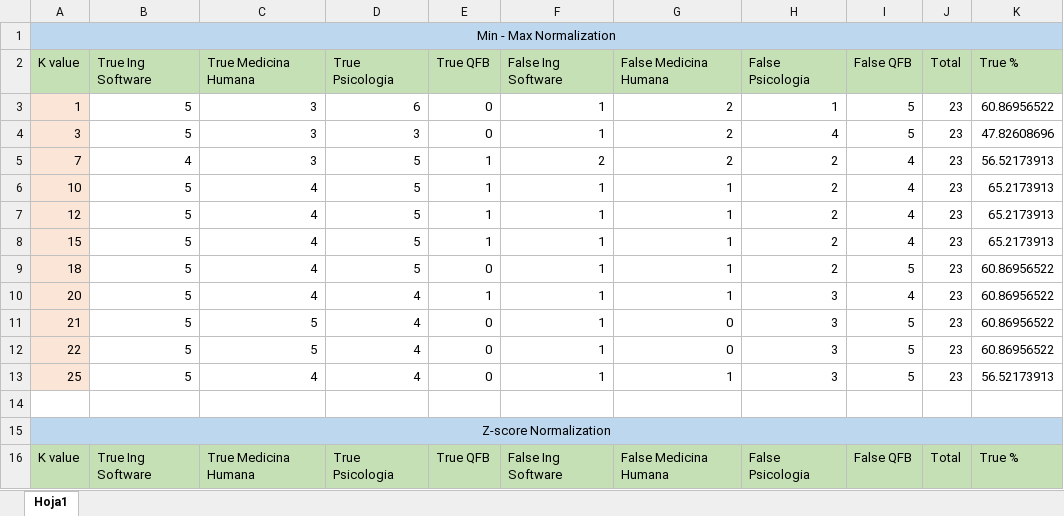
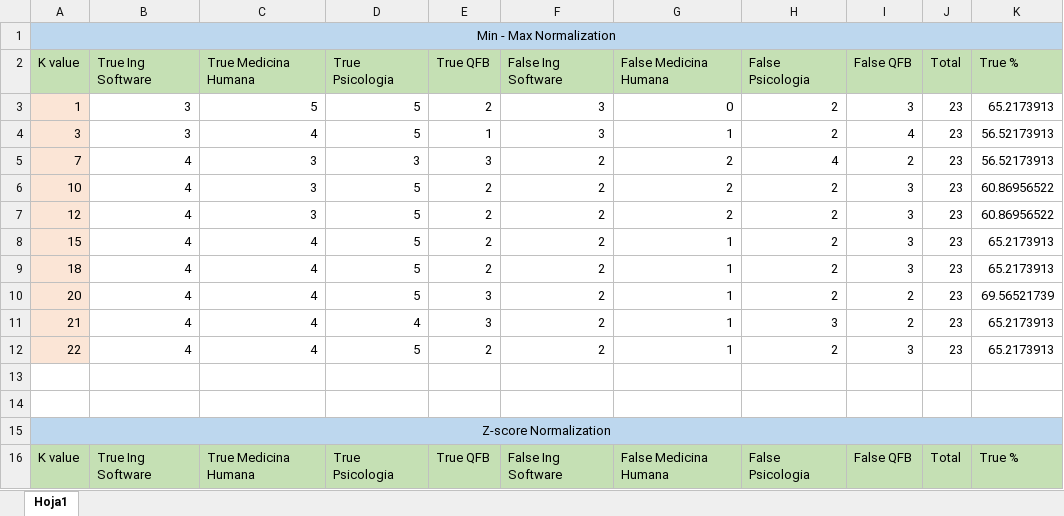
Before and after one commit to HeavyRain350/anteproyectoMineria, an Excel workbook: Registro de KNN.xlsx, sheet Hoja1, drawn as a sheet; only a part is shown; values as stored, in another font and other column widths than the file's, no borders; removed rows and columns are numbered as before the commit, all else as after; the diff covers the shown part only; the diff names each change by its address in the sheet, - before the commit and + after, or states it on an @@ line.

```diff
--- a/Registro de KNN.xlsx (sheet Hoja1)
+++ b/Registro de KNN.xlsx (sheet Hoja1)
-row 3: 1 | 5 | 3 | 6 | 0 | 1 | 2 | 1 | 5 | 23 | 60.86956522
-row 4: 3 | 5 | 3 | 3 | 0 | 1 | 2 | 4 | 5 | 23 | 47.82608696
+row 3: 1 | 3 | 5 | 5 | 2 | 3 | 0 | 2 | 3 | 23 | 65.2173913
+row 4: 3 | 3 | 4 | 5 | 1 | 3 | 1 | 2 | 4 | 23 | 56.52173913
-D5 (True Psicologia): 5
+D5 (True Psicologia): 3
-E5 (True QFB): 1
+E5 (True QFB): 3
-H5 (False Psicologia): 2
+H5 (False Psicologia): 4
-I5 (False QFB): 4
+I5 (False QFB): 2
-B6:B11 (True Ing Software): 5
+B6:B11 (True Ing Software): 4
-C6:C7 (True Medicina Humana): 4
+C6:C7 (True Medicina Humana): 3
-E6:E8 (True QFB): 1
+E6:E8 (True QFB): 2
-F6:F11 (False Ing Software): 1
+F6:F11 (False Ing Software): 2
-G6:G7 (False Medicina Humana): 1
+G6:G7 (False Medicina Humana): 2
-I6:I8 (False QFB): 4
+I6:I8 (False QFB): 3
-K6:K7 (True %): 65.2173913
+K6:K7 (True %): 60.86956522
-E9 (True QFB): 0
+E9 (True QFB): 2
-I9 (False QFB): 5
+I9 (False QFB): 3
-K9 (True %): 60.86956522
+K9 (True %): 65.2173913
-D10 (True Psicologia): 4
+D10 (True Psicologia): 5
-E10 (True QFB): 1
+E10 (True QFB): 3
-H10 (False Psicologia): 3
+H10 (False Psicologia): 2
-I10 (False QFB): 4
+I10 (False QFB): 2
-K10 (True %): 60.86956522
+K10 (True %): 69.56521739
-C11 (True Medicina Humana): 5
+C11 (True Medicina Humana): 4
-E11 (True QFB): 0
+E11 (True QFB): 3
-G11 (False Medicina Humana): 0
+G11 (False Medicina Humana): 1
-I11 (False QFB): 5
+I11 (False QFB): 2
-K11 (True %): 60.86956522
+K11 (True %): 65.2173913
-row 12: 22 | 5 | 5 | 4 | 0 | 1 | 0 | 3 | 5 | 23 | 60.86956522
+row 12: 22 | 4 | 4 | 5 | 2 | 2 | 1 | 2 | 3 | 23 | 65.2173913
-row 13: 25 | 5 | 4 | 4 | 0 | 1 | 1 | 3 | 5 | 23 | 56.52173913
+row 13: (empty)
-A13 fill: #FBE5D6
+A13 fill: none
```
Also changed, not shown: 5 added rows, 6 removed rows and 35 edited cells elsewhere in this sheet, 4 other files.
